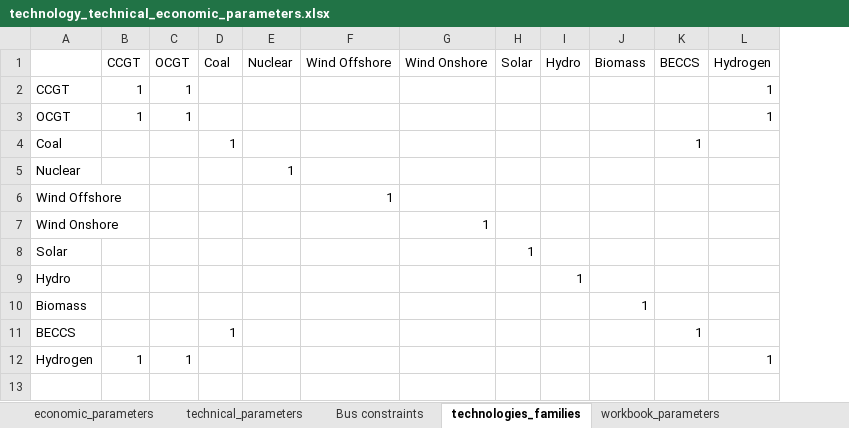
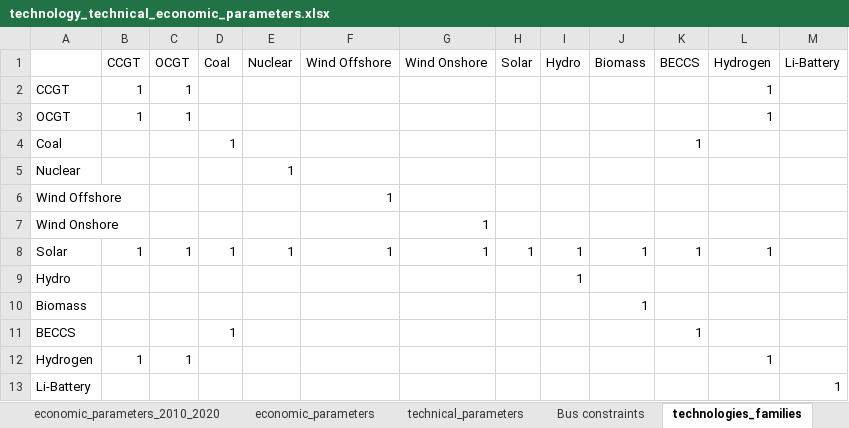
Before and after one commit to AlexandreLab/ABM, an Excel workbook: technology_technical_economic_parameters.xlsx, sheet technologies_families, drawn as a sheet; values as stored, in another font and other column widths than the file's, no borders; the diff names each change by its address in the sheet, - before the commit and + after, or states it on an @@ line.

```diff
--- a/technology_technical_economic_parameters.xlsx (sheet technologies_families)
+++ b/technology_technical_economic_parameters.xlsx (sheet technologies_families)
+sheet tab: economic_parameters_2010_2020
+column M (Li-Battery), empty
-B8 (CCGT): (empty)
+B8 (CCGT): 1
-C8 (OCGT): (empty)
+C8 (OCGT): 1
-D8 (Coal): (empty)
+D8 (Coal): 1
-E8 (Nuclear): (empty)
+E8 (Nuclear): 1
-F8 (Wind Offshore): (empty)
+F8 (Wind Offshore): 1
-G8 (Wind Onshore): (empty)
+G8 (Wind Onshore): 1
-I8 (Hydro): (empty)
+I8 (Hydro): 1
-J8 (Biomass): (empty)
+J8 (Biomass): 1
-K8 (BECCS): (empty)
+K8 (BECCS): 1
-L8 (Hydrogen): (empty)
+L8 (Hydrogen): 1
+row 13: Li-Battery |  |  |  |  |  |  |  |  |  |  |  | 1
```
Also changed, not shown: sheet economic_parameters, sheet technical_parameters, sheet Bus constraints, formulas that keep their value, 21 other files.
